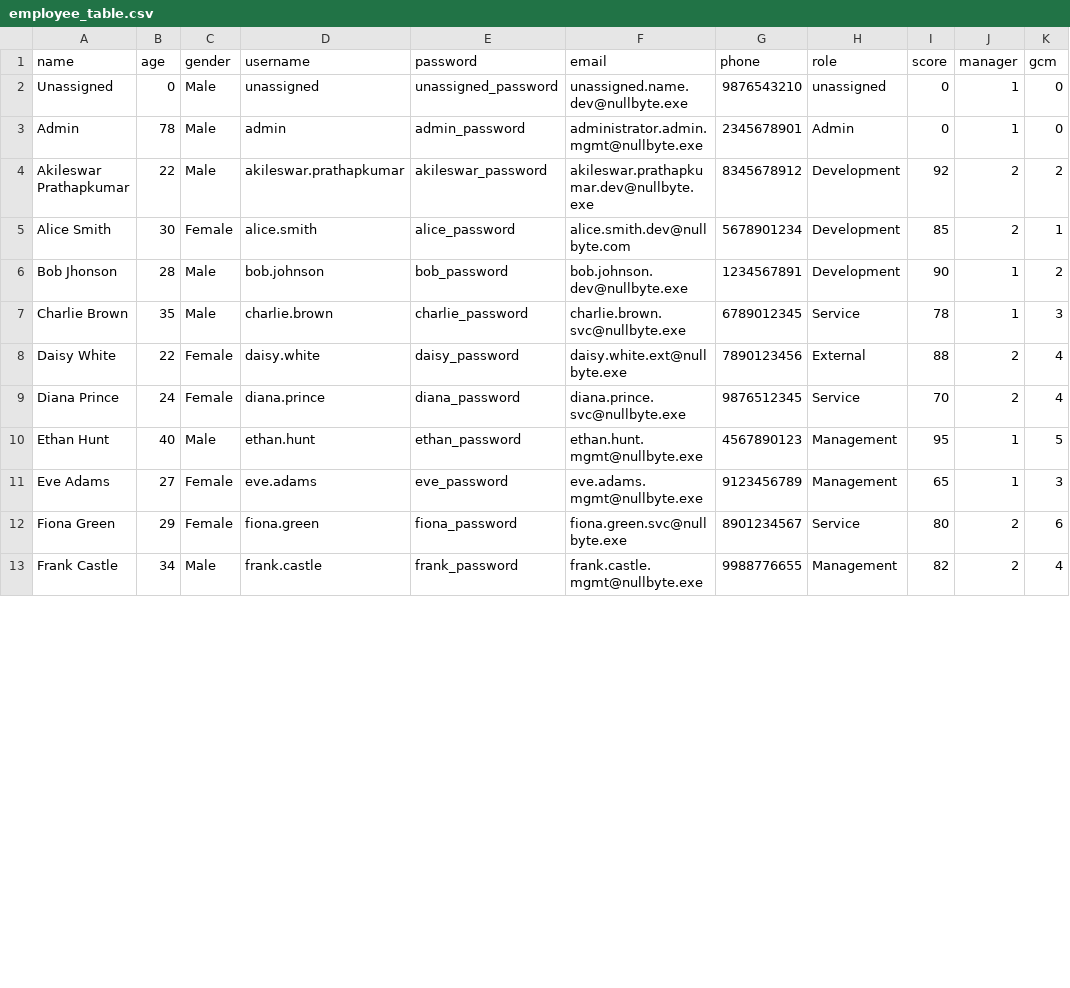
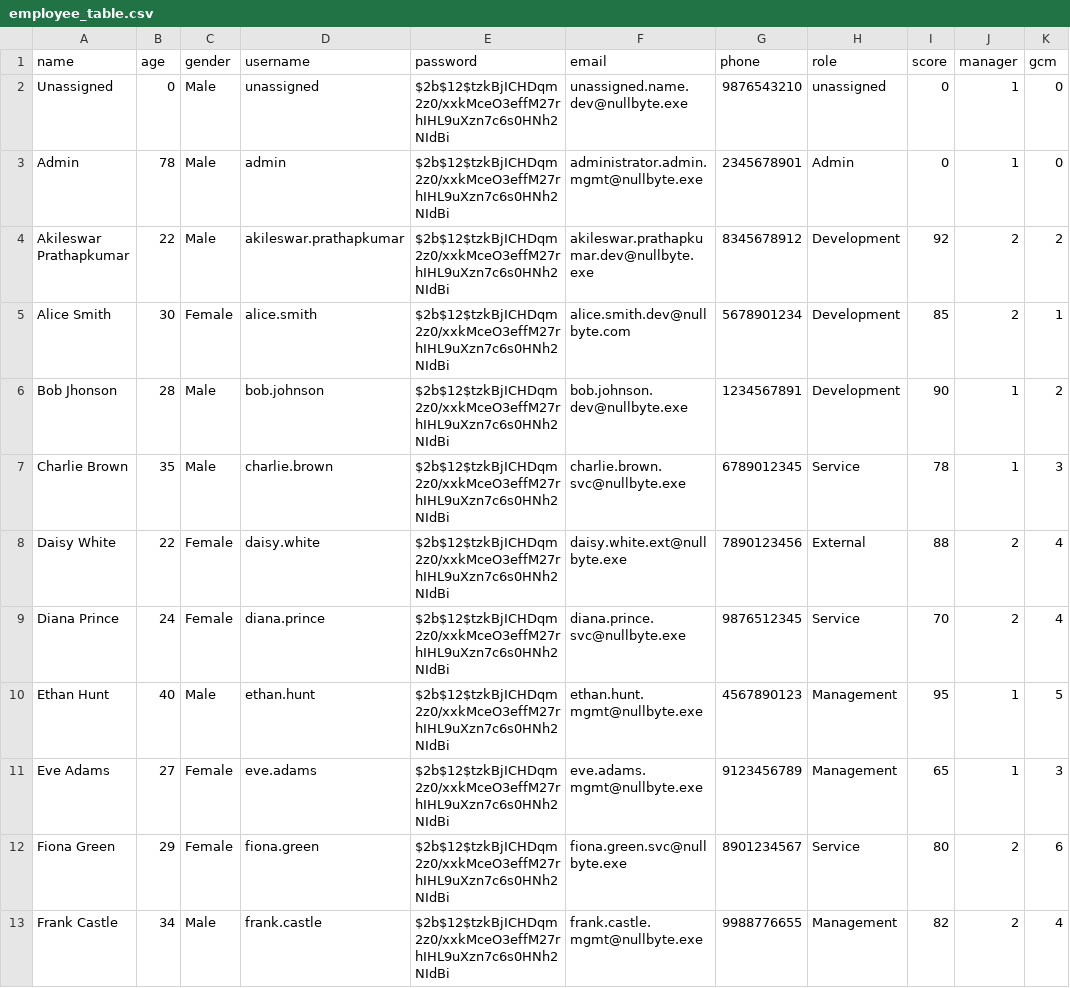
Before and after one commit to jesvijonathan/Nullbyte-Ticketing-System, a CSV file: app/Backend/database/data/employee_table.csv, drawn as a sheet; only a part is shown; the diff covers the shown part only; the diff names each change by its address in the sheet, - before the commit and + after, or states it on an @@ line.

```diff
--- a/app/Backend/database/data/employee_table.csv
+++ b/app/Backend/database/data/employee_table.csv
-E2 (password): unassigned_password
+E2 (password): $2b$12$tzkBjICHDqm2z0/xxkMceO3effM27rhIHL9uXzn7c6s0HNh2NIdBi
-E3 (password): admin_password
+E3 (password): $2b$12$tzkBjICHDqm2z0/xxkMceO3effM27rhIHL9uXzn7c6s0HNh2NIdBi
-E4 (password): akileswar_password
+E4 (password): $2b$12$tzkBjICHDqm2z0/xxkMceO3effM27rhIHL9uXzn7c6s0HNh2NIdBi
-E5 (password): alice_password
+E5 (password): $2b$12$tzkBjICHDqm2z0/xxkMceO3effM27rhIHL9uXzn7c6s0HNh2NIdBi
-E6 (password): bob_password
+E6 (password): $2b$12$tzkBjICHDqm2z0/xxkMceO3effM27rhIHL9uXzn7c6s0HNh2NIdBi
-E7 (password): charlie_password
+E7 (password): $2b$12$tzkBjICHDqm2z0/xxkMceO3effM27rhIHL9uXzn7c6s0HNh2NIdBi
-E8 (password): daisy_password
+E8 (password): $2b$12$tzkBjICHDqm2z0/xxkMceO3effM27rhIHL9uXzn7c6s0HNh2NIdBi
-E9 (password): diana_password
+E9 (password): $2b$12$tzkBjICHDqm2z0/xxkMceO3effM27rhIHL9uXzn7c6s0HNh2NIdBi
-E10 (password): ethan_password
+E10 (password): $2b$12$tzkBjICHDqm2z0/xxkMceO3effM27rhIHL9uXzn7c6s0HNh2NIdBi
-E11 (password): eve_password
+E11 (password): $2b$12$tzkBjICHDqm2z0/xxkMceO3effM27rhIHL9uXzn7c6s0HNh2NIdBi
-E12 (password): fiona_password
+E12 (password): $2b$12$tzkBjICHDqm2z0/xxkMceO3effM27rhIHL9uXzn7c6s0HNh2NIdBi
-E13 (password): frank_password
+E13 (password): $2b$12$tzkBjICHDqm2z0/xxkMceO3effM27rhIHL9uXzn7c6s0HNh2NIdBi
```
Also changed, not shown: 12 edited cells elsewhere in this file, app/Backend/database/data/customer_table.csv, 2 other files.
